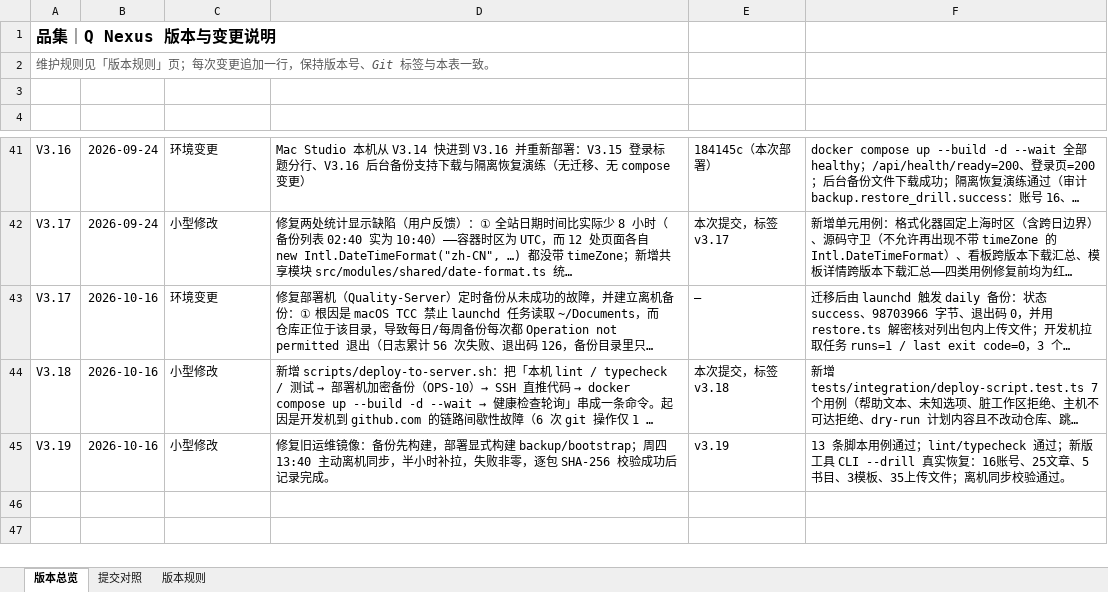
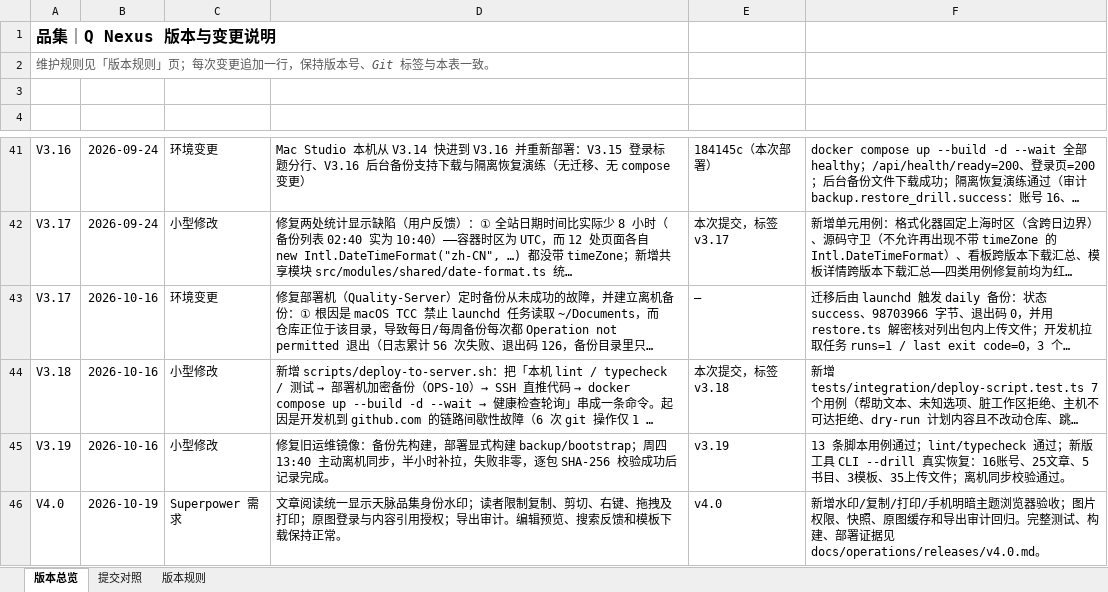
Before and after one commit to profundity-max/quality-homepage, an Excel workbook: Q-Nexus项目变更说明.xlsx, sheet 版本总览, drawn as a sheet; only a part is shown, gaps mark what is left out; long unchanged cells end in …; values as stored, in another font and other column widths than the file's, no borders; the diff names each change by its address in the sheet, - before the commit and + after, or states it on an @@ line.

```diff
--- a/Q-Nexus项目变更说明.xlsx (sheet 版本总览)
+++ b/Q-Nexus项目变更说明.xlsx (sheet 版本总览)
+row 46: V4.0 | 2026-10-19 | Superpower 需求 | 文章阅读统一显示天脉品集身份水印；读者限制复制、剪切、右键、拖拽及打印；原图登录与内容引用授权；导出审计。编辑预览、搜索反馈和模板下载保持正常。 | v4.0 | 新增水印/复制/打印/手机明暗主题浏览器验收；图片权限、快照、原图缓存和导出审计回归。完整测试、构建、部署证据见 docs/operations/releases/v4.0.md。
```
Also changed, not shown: sheet 提交对照, 26 other files.
